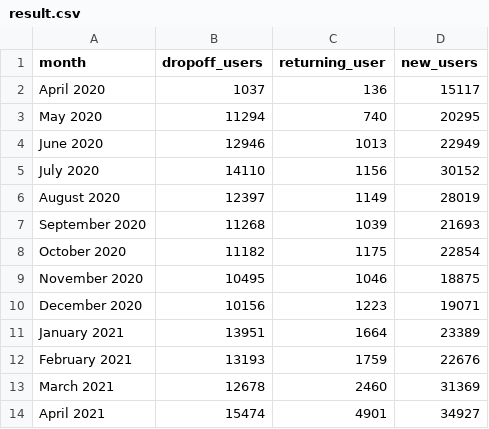
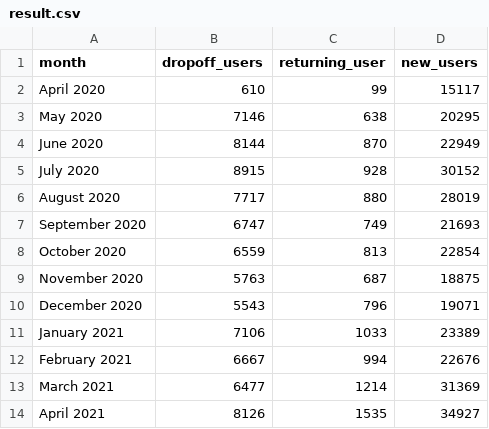
Before and after one commit to Solutionist/rentspree, a CSV file: result.csv, drawn as a sheet.

```diff
--- a/result.csv
+++ b/result.csv
@@ -1,14 +1,14 @@
 month,dropoff_users,returning_user,new_users
-April 2020,1037,136,15117
-May 2020,11294,740,20295
-June 2020,12946,1013,22949
-July 2020,14110,1156,30152
-August 2020,12397,1149,28019
-September 2020,11268,1039,21693
-October 2020,11182,1175,22854
-November 2020,10495,1046,18875
-December 2020,10156,1223,19071
-January 2021,13951,1664,23389
-February 2021,13193,1759,22676
-March 2021,12678,2460,31369
-April 2021,15474,4901,34927
+April 2020,610,99,15117
+May 2020,7146,638,20295
+June 2020,8144,870,22949
+July 2020,8915,928,30152
+August 2020,7717,880,28019
+September 2020,6747,749,21693
+October 2020,6559,813,22854
+November 2020,5763,687,18875
+December 2020,5543,796,19071
+January 2021,7106,1033,23389
+February 2021,6667,994,22676
+March 2021,6477,1214,31369
+April 2021,8126,1535,34927
```
Also changed, not shown: 1 other file.
